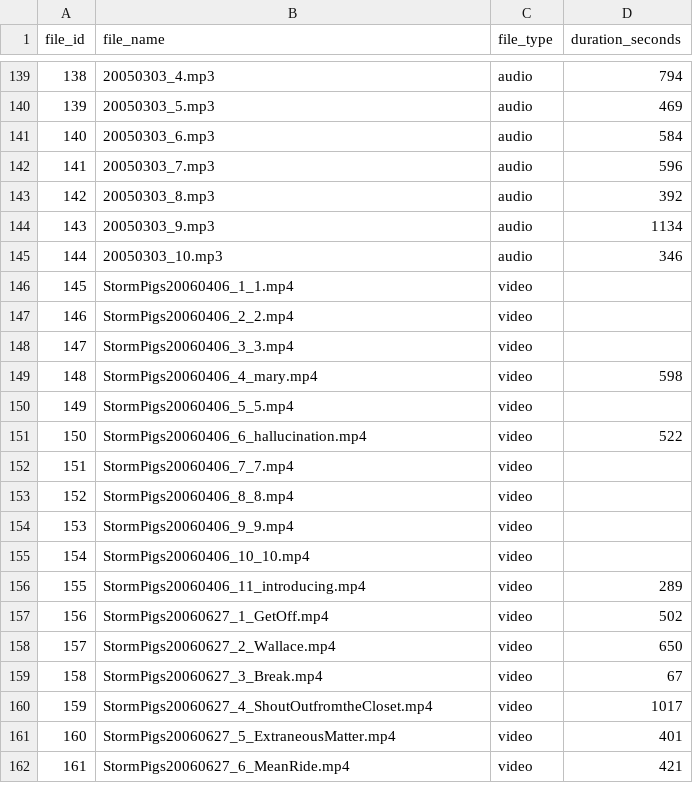
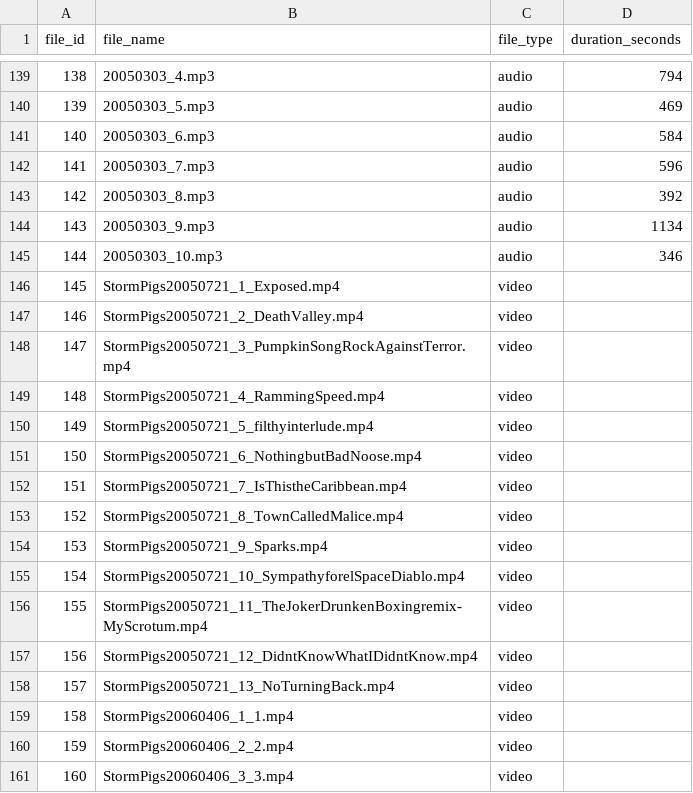
Before and after one commit to gighive/gighive, a CSV file: ansible/roles/docker/files/mysql/dbScripts/loadutilities/prepped_csvs/files.csv, drawn as a sheet; only a part is shown, gaps mark what is left out; the shorter side is filled out with more unchanged rows; addresses are those after the commit; the diff names each change by its address in the sheet, - before the commit and + after, or states it on an @@ line.

```diff
--- a/ansible/roles/docker/files/mysql/dbScripts/loadutilities/prepped_csvs/files.csv
+++ b/ansible/roles/docker/files/mysql/dbScripts/loadutilities/prepped_csvs/files.csv
+row 146: 145 | StormPigs20050721_1_Exposed.mp4 | video
+row 147: 146 | StormPigs20050721_2_DeathValley.mp4 | video
+row 148: 147 | StormPigs20050721_3_PumpkinSongRockAgainstTerror.mp4 | video
+row 149: 148 | StormPigs20050721_4_RammingSpeed.mp4 | video
+row 150: 149 | StormPigs20050721_5_filthyinterlude.mp4 | video
+row 151: 150 | StormPigs20050721_6_NothingbutBadNoose.mp4 | video
+row 152: 151 | StormPigs20050721_7_IsThistheCaribbean.mp4 | video
+row 153: 152 | StormPigs20050721_8_TownCalledMalice.mp4 | video
+row 154: 153 | StormPigs20050721_9_Sparks.mp4 | video
+row 155: 154 | StormPigs20050721_10_SympathyforelSpaceDiablo.mp4 | video
+row 156: 155 | StormPigs20050721_11_TheJokerDrunkenBoxingremix-MyScrotum.mp4 | video
+row 157: 156 | StormPigs20050721_12_DidntKnowWhatIDidntKnow.mp4 | video
+row 158: 157 | StormPigs20050721_13_NoTurningBack.mp4 | video
@@ column A (file_id) renumbered from row 159 down @@
```
Also changed, not shown: ansible/roles/docker/files/mysql/dbScripts/loadutilities/prepped_csvs/cleaned_stormpigs_database_augmented.csv, ansible/roles/docker/files/mysql/dbScripts/loadutilities/prepped_csvs/song_files.csv, 6 other files.
